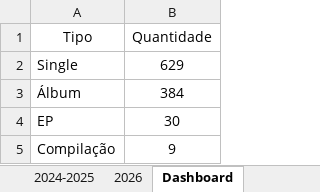
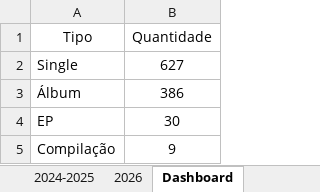
Before and after one commit to arthurlpsz/SpotifyLibraryMigrator, an Excel workbook: Musicas_Curtidas.xlsx, sheet Dashboard, drawn as a sheet; values as stored, in another font and other column widths than the file's, no borders; charts and pictures and table styles not drawn; the diff names each change by its address in the sheet, - before the commit and + after, or states it on an @@ line.

```diff
--- a/Musicas_Curtidas.xlsx (sheet Dashboard)
+++ b/Musicas_Curtidas.xlsx (sheet Dashboard)
-B2 (Quantidade): 629
+B2 (Quantidade): 627
-B3 (Quantidade): 384
+B3 (Quantidade): 386
```
Also changed, not shown: sheet 2026, sheet < 2008, charts or pictures, 7 other files.
